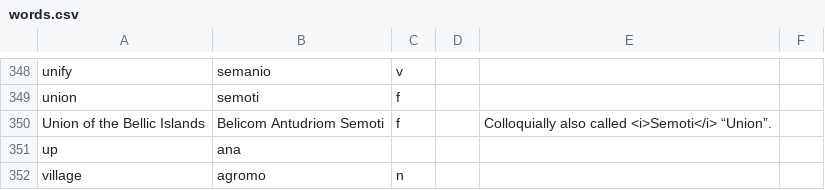
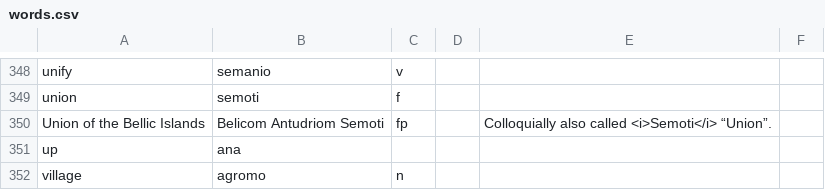
Before and after one commit to baphometenreal/balls.skin, a CSV file: LoT/dictionary/loremese/words.csv, drawn as a sheet; only a part is shown, gaps mark what is left out.

Commit message:
Update words.csv

```diff
--- a/LoT/dictionary/loremese/words.csv
+++ b/LoT/dictionary/loremese/words.csv
@@ -349,3 +349,3 @@ unify;semanio;v;;
 union;semoti;f;;
-Union of the Bellic Islands;Belicom Antudriom Semoti;f;;Colloquially also called <i>Semoti</i> “Union”.
+Union of the Bellic Islands;Belicom Antudriom Semoti;fp;;Colloquially also called <i>Semoti</i> “Union”.
 up;ana;;;
```
